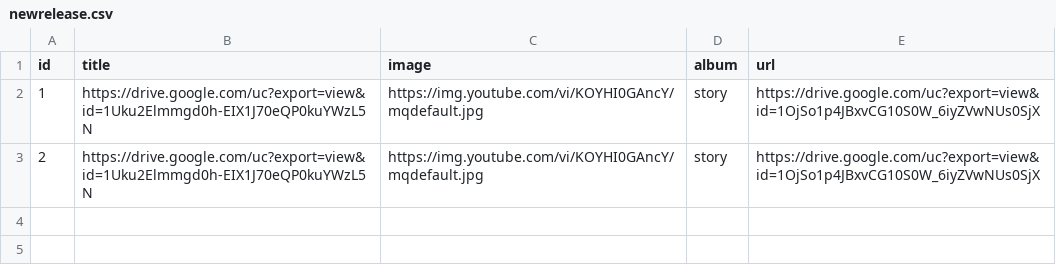
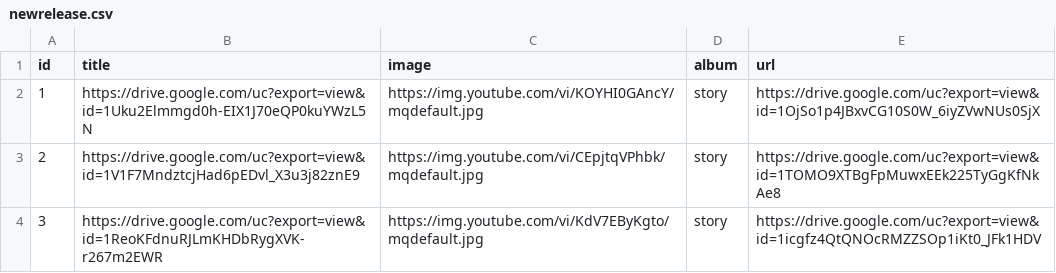
Before and after one commit to AungKoKoLin1997/bedtime_story, a CSV file: newrelease.csv, drawn as a sheet.

Commit message:
Update newrelease.csv

```diff
--- a/newrelease.csv
+++ b/newrelease.csv
@@ -2,2 +2,3 @@ id,title,image,album,url
 1,https://drive.google.com/uc?export=view&id=1Uku2Elmmgd0h-EIX1J70eQP0kuYWzL5N,https://img.youtube.com/vi/KOYHI0GAncY/mqdefault.jpg,story,https://drive.google.com/uc?export=view&id=1OjSo1p4JBxvCG10S0W_6iyZVwNUs0SjX
-2,https://drive.google.com/uc?export=view&id=1Uku2Elmmgd0h-EIX1J70eQP0kuYWzL5N,https://img.youtube.com/vi/KOYHI0GAncY/mqdefault.jpg,story,https://drive.google.com/uc?export=view&id=1OjSo1p4JBxvCG10S0W_6iyZVwNUs0SjX
+2,https://drive.google.com/uc?export=view&id=1V1F7MndztcjHad6pEDvl_X3u3j82znE9,https://img.youtube.com/vi/CEpjtqVPhbk/mqdefault.jpg,story,https://drive.google.com/uc?export=view&id=1TOMO9XTBgFpMuwxEEk225TyGgKfNkAe8
+3,https://drive.google.com/uc?export=view&id=1ReoKFdnuRJLmKHDbRygXVK-r267m2EWR,https://img.youtube.com/vi/KdV7EByKgto/mqdefault.jpg,story,https://drive.google.com/uc?export=view&id=1icgfz4QtQNOcRMZZSOp1iKt0_JFk1HDV
```
